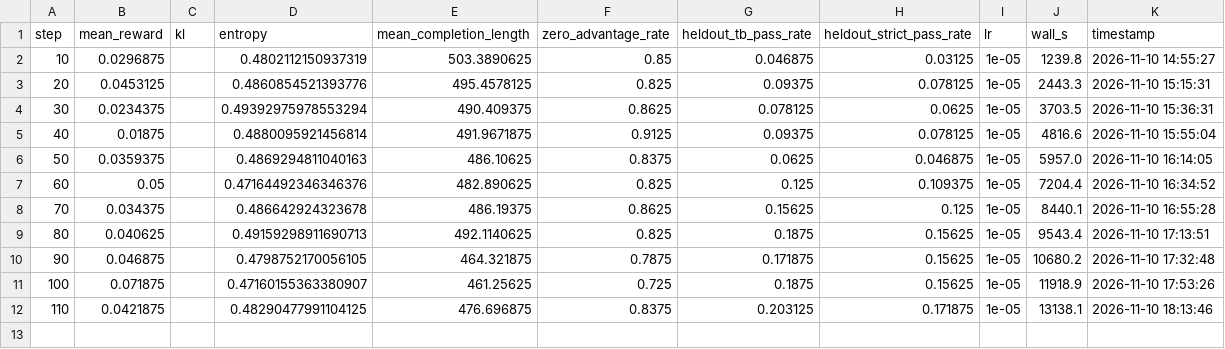
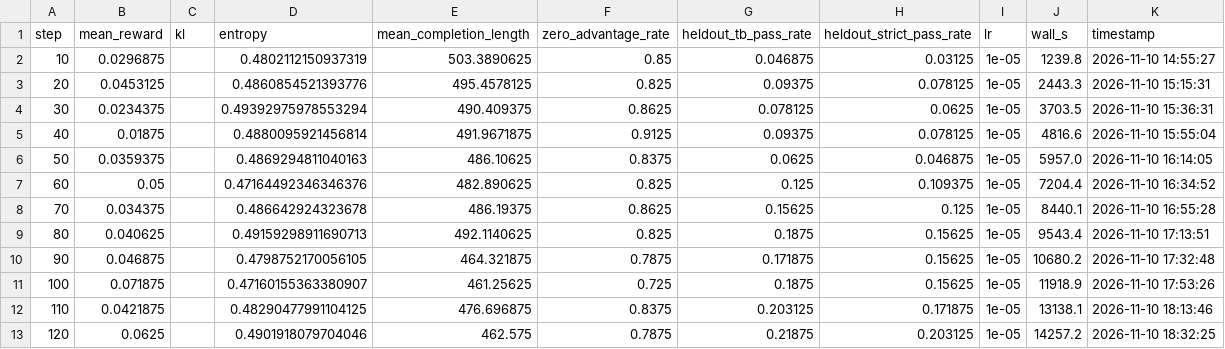
Before and after one commit to jishnuvenugopal/loupe, a CSV file: results/grpo/grpo_ext_S.csv, drawn as a sheet; the diff names each change by its address in the sheet, - before the commit and + after, or states it on an @@ line.

Commit message:
A20 grpo_ext_S: 10-step log #12 (adopted, CSV+plot)

```diff
--- a/results/grpo/grpo_ext_S.csv
+++ b/results/grpo/grpo_ext_S.csv
+row 13: 120 | 0.0625 |  | 0.4901918079704046 | 462.575 | 0.7875 | 0.21875 | 0.203125 | 1e-05 | 14257.2 | 2026-11-10 18:32:25
```
Also changed, not shown: 2 other files.
